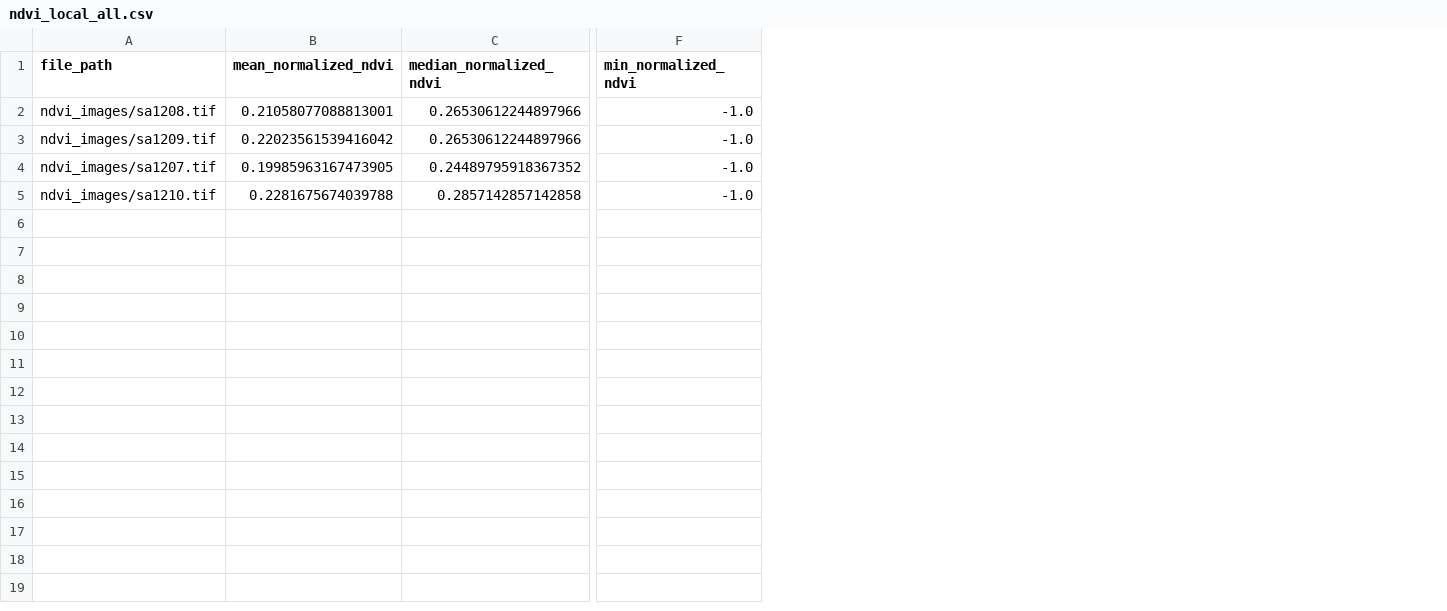
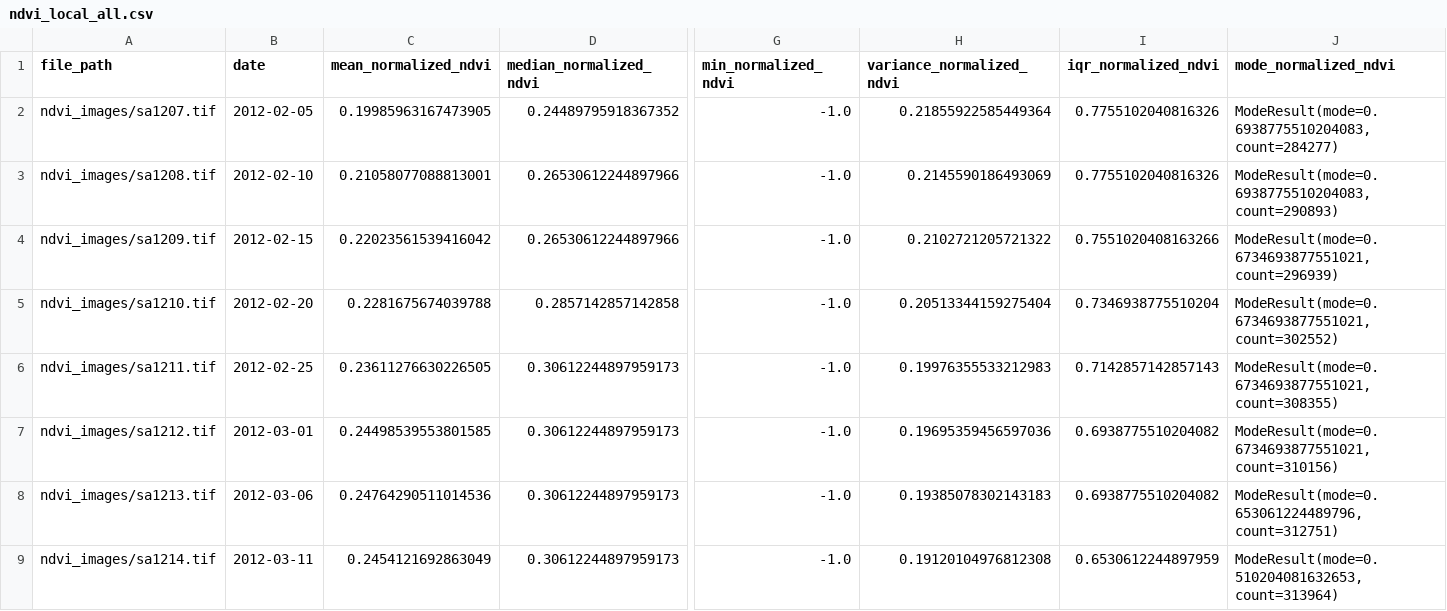
Before and after one commit to COS301-SE-2024/Crop-Prediction-System, a CSV file: backend/model/ndvi_local_all.csv, drawn as a sheet; only a part is shown, gaps mark what is left out; addresses are those after the commit; rows hold the shown columns only; the diff names each change by its address in the sheet, - before the commit and + after, or states it on an @@ line.

Commit message:
ndvi images ready to be processed

```diff
--- a/backend/model/ndvi_local_all.csv
+++ b/backend/model/ndvi_local_all.csv
+column B (date), rows 3-5: 2012-02-10 | 2012-02-15 | 2012-02-20
+column H (variance_normalized_ndvi), rows 3-5: 0.2145590186493069 | 0.2102721205721322 | 0.20513344159275404
+column I (iqr_normalized_ndvi), rows 3-5: 0.7755102040816326 | 0.7551020408163266 | 0.7346938775510204
+column J (mode_normalized_ndvi), rows 3-5: ModeResult(mode=0.6938775510204083, count=290893) | ModeResult(mode=0.6734693877551021, count=296939) | ModeResult(mode=0.6734693877551021, count=302552)
@@ row 4 moved to row 2: ndvi_images/sa1207.tif @@
+row 6: ndvi_images/sa1211.tif | 2012-02-25 | 0.23611276630226505 | 0.30612244897959173 | -1.0 | 0.19976355533212983 | 0.7142857142857143 | ModeResult(mode=0.6734693877551021, count=308355)
+row 7: ndvi_images/sa1212.tif | 2012-03-01 | 0.24498539553801585 | 0.30612244897959173 | -1.0 | 0.19695359456597036 | 0.6938775510204082 | ModeResult(mode=0.6734693877551021, count=310156)
+row 8: ndvi_images/sa1213.tif | 2012-03-06 | 0.24764290511014536 | 0.30612244897959173 | -1.0 | 0.19385078302143183 | 0.6938775510204082 | ModeResult(mode=0.653061224489796, count=312751)
+row 9: ndvi_images/sa1214.tif | 2012-03-11 | 0.2454121692863049 | 0.30612244897959173 | -1.0 | 0.19120104976812308 | 0.6530612244897959 | ModeResult(mode=0.510204081632653, count=313964)
```
Also changed, not shown: 2 other files.
